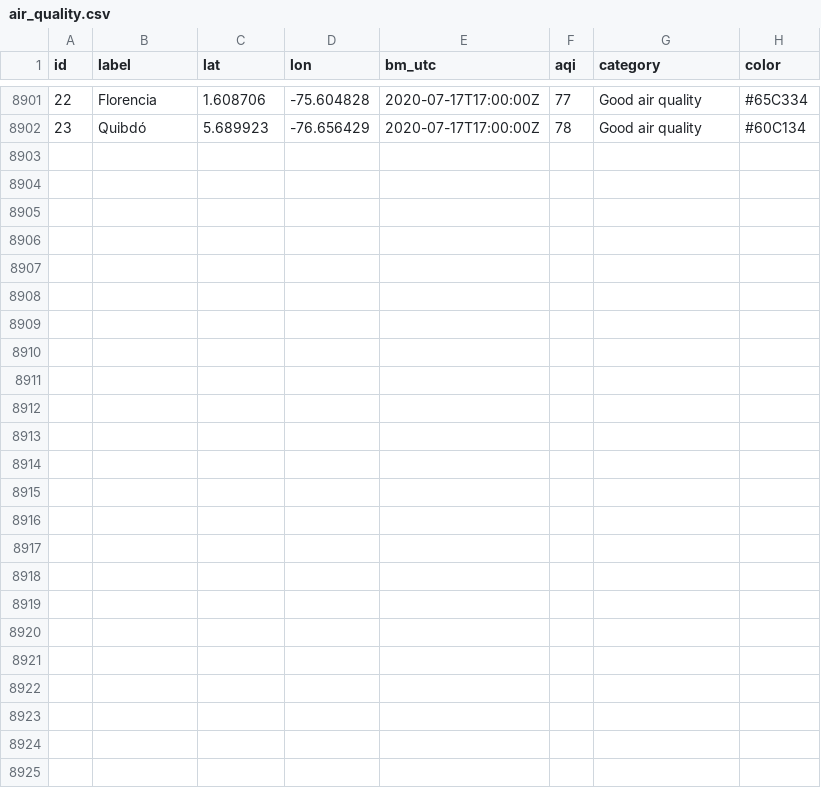
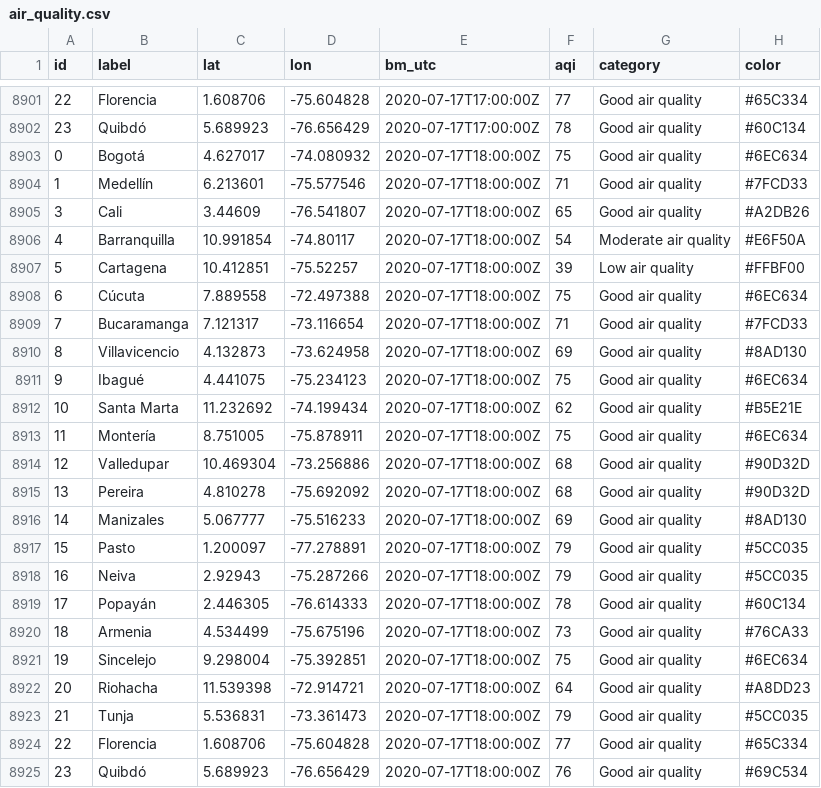
Before and after one commit to sebaxtian/breezometer-api-demo, a CSV file: output/air_quality.csv, drawn as a sheet; only a part is shown, gaps mark what is left out; the diff names each change by its address in the sheet, - before the commit and + after, or states it on an @@ line.

Commit message:
Updated at Fri Jul 17 18:20:02 UTC 2020

```diff
--- a/output/air_quality.csv
+++ b/output/air_quality.csv
+row 8903: 0 | Bogotá | 4.627017 | -74.080932 | 2020-07-17T18:00:00Z | 75 | Good air quality | #6EC634
+row 8904: 1 | Medellín | 6.213601 | -75.577546 | 2020-07-17T18:00:00Z | 71 | Good air quality | #7FCD33
+row 8905: 3 | Cali | 3.44609 | -76.541807 | 2020-07-17T18:00:00Z | 65 | Good air quality | #A2DB26
+row 8906: 4 | Barranquilla | 10.991854 | -74.80117 | 2020-07-17T18:00:00Z | 54 | Moderate air quality | #E6F50A
+row 8907: 5 | Cartagena | 10.412851 | -75.52257 | 2020-07-17T18:00:00Z | 39 | Low air quality | #FFBF00
+row 8908: 6 | Cúcuta | 7.889558 | -72.497388 | 2020-07-17T18:00:00Z | 75 | Good air quality | #6EC634
+row 8909: 7 | Bucaramanga | 7.121317 | -73.116654 | 2020-07-17T18:00:00Z | 71 | Good air quality | #7FCD33
+row 8910: 8 | Villavicencio | 4.132873 | -73.624958 | 2020-07-17T18:00:00Z | 69 | Good air quality | #8AD130
+row 8911: 9 | Ibagué | 4.441075 | -75.234123 | 2020-07-17T18:00:00Z | 75 | Good air quality | #6EC634
+row 8912: 10 | Santa Marta | 11.232692 | -74.199434 | 2020-07-17T18:00:00Z | 62 | Good air quality | #B5E21E
+row 8913: 11 | Montería | 8.751005 | -75.878911 | 2020-07-17T18:00:00Z | 75 | Good air quality | #6EC634
+row 8914: 12 | Valledupar | 10.469304 | -73.256886 | 2020-07-17T18:00:00Z | 68 | Good air quality | #90D32D
+row 8915: 13 | Pereira | 4.810278 | -75.692092 | 2020-07-17T18:00:00Z | 68 | Good air quality | #90D32D
+row 8916: 14 | Manizales | 5.067777 | -75.516233 | 2020-07-17T18:00:00Z | 69 | Good air quality | #8AD130
+row 8917: 15 | Pasto | 1.200097 | -77.278891 | 2020-07-17T18:00:00Z | 79 | Good air quality | #5CC035
+row 8918: 16 | Neiva | 2.92943 | -75.287266 | 2020-07-17T18:00:00Z | 79 | Good air quality | #5CC035
+row 8919: 17 | Popayán | 2.446305 | -76.614333 | 2020-07-17T18:00:00Z | 78 | Good air quality | #60C134
+row 8920: 18 | Armenia | 4.534499 | -75.675196 | 2020-07-17T18:00:00Z | 73 | Good air quality | #76CA33
+row 8921: 19 | Sincelejo | 9.298004 | -75.392851 | 2020-07-17T18:00:00Z | 75 | Good air quality | #6EC634
+row 8922: 20 | Riohacha | 11.539398 | -72.914721 | 2020-07-17T18:00:00Z | 64 | Good air quality | #A8DD23
+row 8923: 21 | Tunja | 5.536831 | -73.361473 | 2020-07-17T18:00:00Z | 79 | Good air quality | #5CC035
+row 8924: 22 | Florencia | 1.608706 | -75.604828 | 2020-07-17T18:00:00Z | 77 | Good air quality | #65C334
+row 8925: 23 | Quibdó | 5.689923 | -76.656429 | 2020-07-17T18:00:00Z | 76 | Good air quality | #69C534
```
